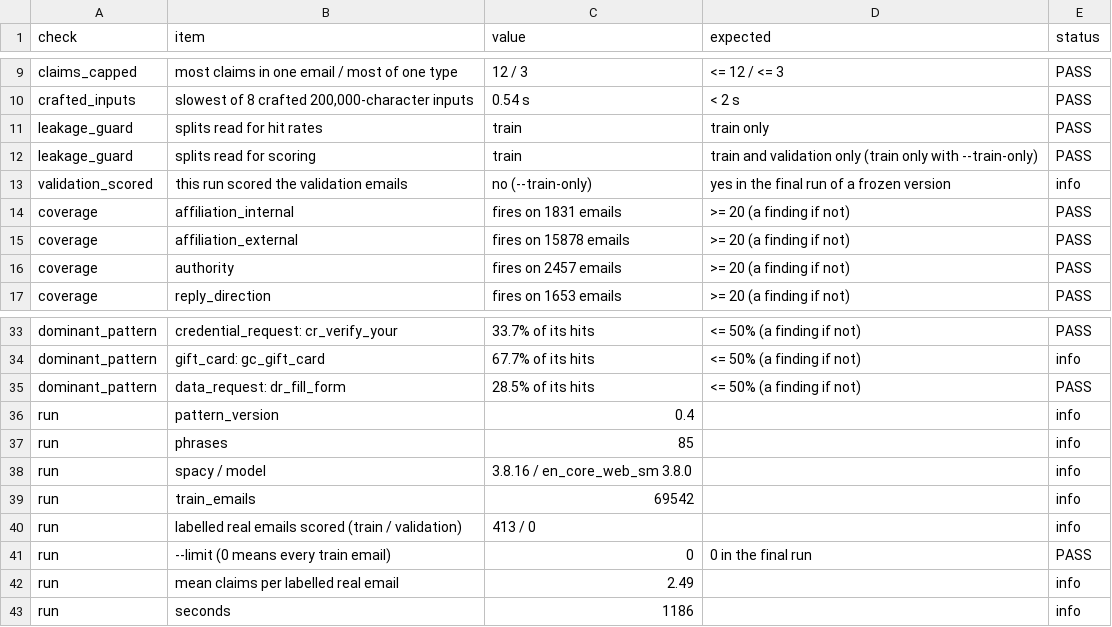
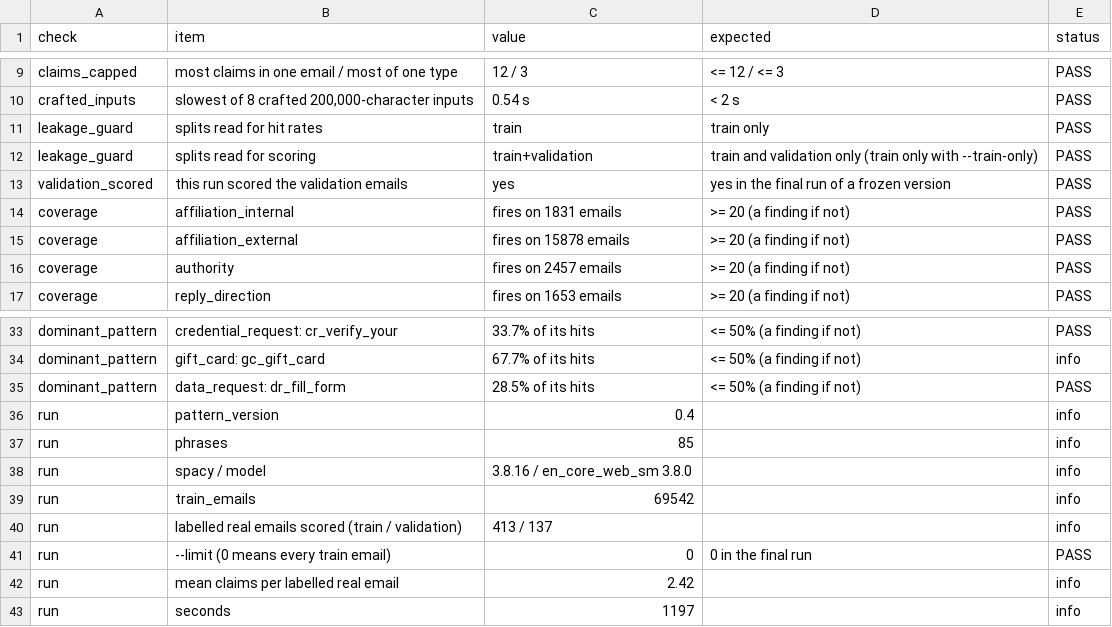
Before and after one commit to Nagasai-Datta/PretextGuard, a CSV file: results/claim_checks.csv, drawn as a sheet; only a part is shown, gaps mark what is left out.

Commit message:
Phase 7: claim extractor final run (validation scored once), docs v3.9, context for Phase 8

```diff
--- a/results/claim_checks.csv
+++ b/results/claim_checks.csv
@@ -11,4 +11,4 @@ crafted_inputs,"slowest of 8 crafted 200,000-character inputs",0.54 s,< 2 s,PASS
 leakage_guard,splits read for hit rates,train,train only,PASS
-leakage_guard,splits read for scoring,train,train and validation only (train only with --train-only),PASS
-validation_scored,this run scored the validation emails,no (--train-only),yes in the final run of a frozen version,info
+leakage_guard,splits read for scoring,train+validation,train and validation only (train only with --train-only),PASS
+validation_scored,this run scored the validation emails,yes,yes in the final run of a frozen version,PASS
 coverage,affiliation_internal,fires on 1831 emails,>= 20 (a finding if not),PASS
@@ -39,5 +39,5 @@ run,spacy / model,3.8.16 / en_core_web_sm 3.8.0,,info
 run,train_emails,69542,,info
-run,labelled real emails scored (train / validation),413 / 0,,info
+run,labelled real emails scored (train / validation),413 / 137,,info
 run,--limit (0 means every train email),0,0 in the final run,PASS
-run,mean claims per labelled real email,2.49,,info
-run,seconds,1186,,info
+run,mean claims per labelled real email,2.42,,info
+run,seconds,1197,,info
```
Also changed, not shown: 6 other files.
